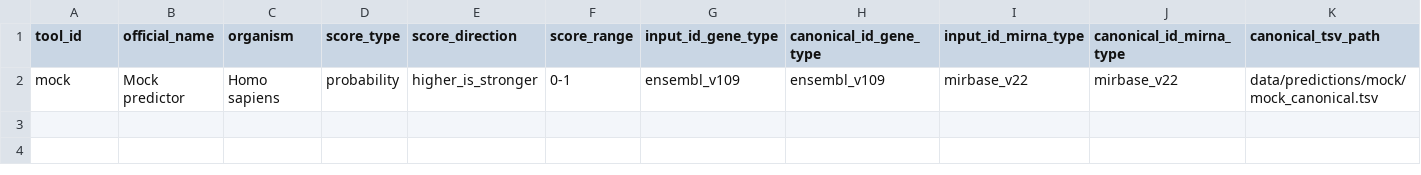
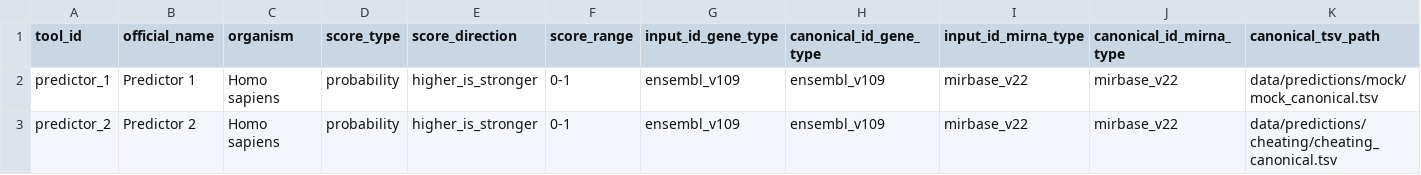
Before and after one commit to BioGeMT/FuNmiRBench, a TSV file: metadata/predictions_info.tsv, drawn as a sheet.

```diff
--- a/metadata/predictions_info.tsv
+++ b/metadata/predictions_info.tsv
@@ -1,2 +1,3 @@
 tool_id	official_name	organism	score_type	score_direction	score_range	input_id_gene_type	canonical_id_gene_type	input_id_mirna_type	canonical_id_mirna_type	canonical_tsv_path
-mock	Mock predictor	Homo sapiens	probability	higher_is_stronger	0-1	ensembl_v109	ensembl_v109	mirbase_v22	mirbase_v22	data/predictions/mock/mock_canonical.tsv
+predictor_1	Predictor 1	Homo sapiens	probability	higher_is_stronger	0-1	ensembl_v109	ensembl_v109	mirbase_v22	mirbase_v22	data/predictions/mock/mock_canonical.tsv
+predictor_2	Predictor 2	Homo sapiens	probability	higher_is_stronger	0-1	ensembl_v109	ensembl_v109	mirbase_v22	mirbase_v22	data/predictions/cheating/cheating_canonical.tsv
```
Also changed, not shown: metadata/mirna_experiment_info.tsv, 11 other files.
